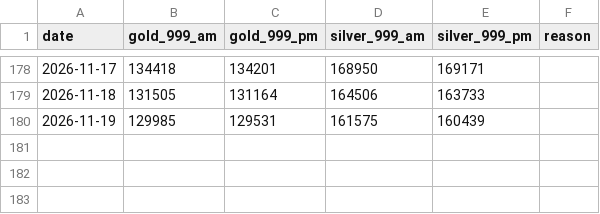
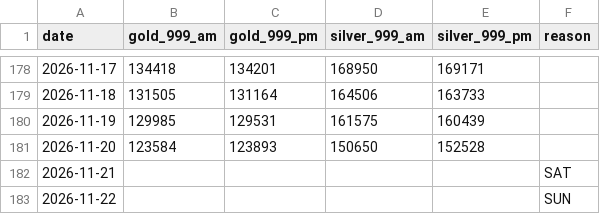
Before and after one commit to sumit-nathany/gold-silver-prices, a CSV file: data/2026.csv, drawn as a sheet; only a part is shown, gaps mark what is left out.

```diff
--- a/data/2026.csv
+++ b/data/2026.csv
@@ -180 +180,4 @@ date,gold_999_am,gold_999_pm,silver_999_am,silver_999_pm,reason
 2026-11-19,129985,129531,161575,160439,
+2026-11-20,123584,123893,150650,152528,
+2026-11-21,,,,,SAT
+2026-11-22,,,,,SUN
```
